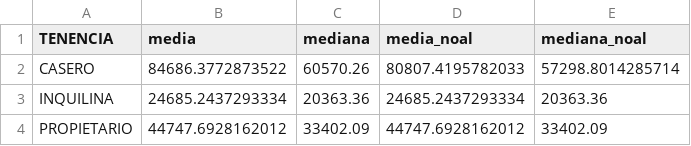
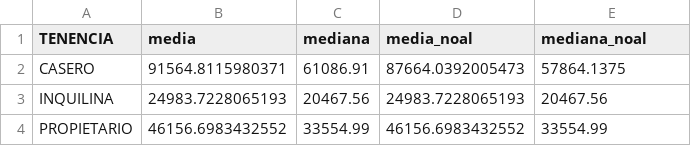
Before and after one commit to maiktreya/LocalWealthHousing, a CSV file: AEAT/out/madrid/madrid-2021-IDENHOGtabla-renta.csv, drawn as a sheet.

```diff
--- a/AEAT/out/madrid/madrid-2021-IDENHOGtabla-renta.csv
+++ b/AEAT/out/madrid/madrid-2021-IDENHOGtabla-renta.csv
@@ -1,4 +1,4 @@
 TENENCIA,media,mediana,media_noal,mediana_noal
-CASERO,84686.3772873522,60570.26,80807.4195782033,57298.8014285714
-INQUILINA,24685.2437293334,20363.36,24685.2437293334,20363.36
-PROPIETARIO,44747.6928162012,33402.09,44747.6928162012,33402.09
+CASERO,91564.8115980371,61086.91,87664.0392005473,57864.1375
+INQUILINA,24983.7228065193,20467.56,24983.7228065193,20467.56
+PROPIETARIO,46156.6983432552,33554.99,46156.6983432552,33554.99
```
Also changed, not shown: AEAT/out/madrid/madrid-2016-IDENHOGtabla-quantiles.csv, AEAT/out/madrid/madrid-2016-IDENHOGtabla-renta.csv, 4 other files.
